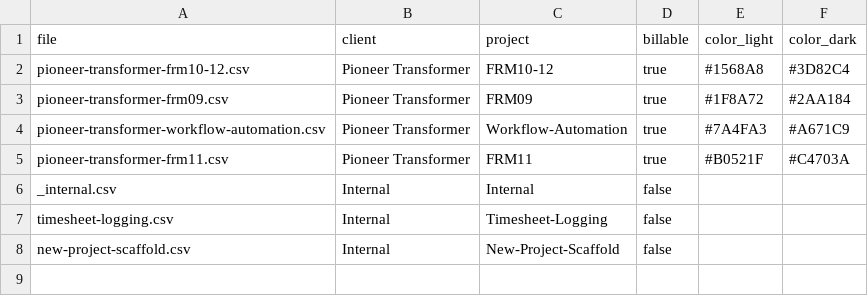
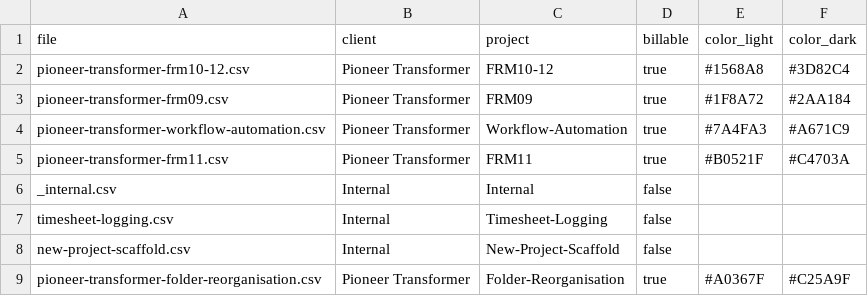
Before and after one commit to Biplan-Consulting-Services/sankerbaril-Timesheets, a CSV file: _projects.csv, drawn as a sheet; the diff names each change by its address in the sheet, - before the commit and + after, or states it on an @@ line.

```diff
--- a/_projects.csv
+++ b/_projects.csv
+row 9: pioneer-transformer-folder-reorganisation.csv | Pioneer Transformer | Folder-Reorganisation | true | #A0367F | #C25A9F
```
Also changed, not shown: pioneer-transformer-workflow-automation.csv, 2 other files.
